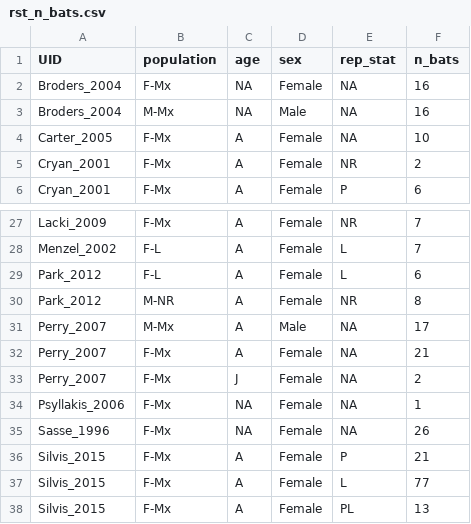
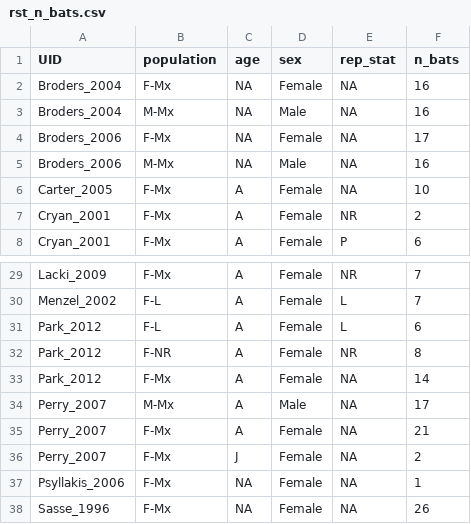
Before and after one commit to zacwarren88/myse_meta, a CSV file: rst_n_bats.csv, drawn as a sheet; only a part is shown, gaps mark what is left out; the shorter side is filled out with more unchanged rows.

Commit message:
Fixed Broders 2006 and Park 2012

```diff
--- a/rst_n_bats.csv
+++ b/rst_n_bats.csv
@@ -3,2 +3,4 @@ Broders_2004,F-Mx,NA,Female,NA,16
 Broders_2004,M-Mx,NA,Male,NA,16
+Broders_2006,F-Mx,NA,Female,NA,17
+Broders_2006,M-Mx,NA,Male,NA,16
 Carter_2005,F-Mx,A,Female,NA,10
@@ -29,3 +31,4 @@ Menzel_2002,F-L,A,Female,L,7
 Park_2012,F-L,A,Female,L,6
-Park_2012,M-NR,A,Female,NR,8
+Park_2012,F-NR,A,Female,NR,8
+Park_2012,F-Mx,A,Female,NA,14
 Perry_2007,M-Mx,A,Male,NA,17
```
